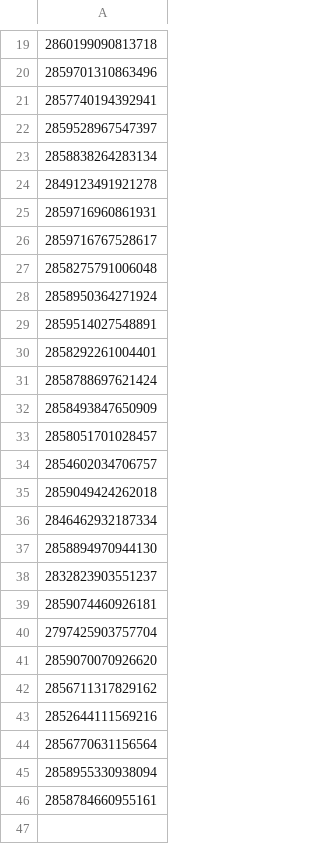
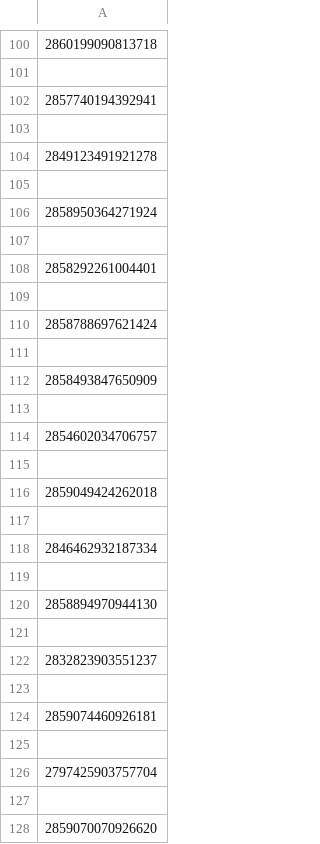
Before and after one commit to Annguyn/PBL3-Job-Seeker-Website, a CSV file: post_ids.csv, drawn as a sheet; only a part is shown, gaps mark what is left out; the shorter side is filled out with more unchanged rows; the diff covers the shown part only.

```diff
--- a/post_ids.csv
+++ b/post_ids.csv
@@ -19,23 +100,29 @@
 2860199090813718
-2859701310863496
+
 2857740194392941
-2859528967547397
-2858838264283134
+
 2849123491921278
-2859716960861931
-2859716767528617
-2858275791006048
+
 2858950364271924
-2859514027548891
+
 2858292261004401
+
 2858788697621424
+
 2858493847650909
-2858051701028457
+
 2854602034706757
+
 2859049424262018
+
 2846462932187334
+
 2858894970944130
+
 2832823903551237
+
 2859074460926181
+
 2797425903757704
+
 2859070070926620
```
Also changed, not shown: 151 added rows, 1 removed row, 1 moved row and 6 edited cells elsewhere in this file, 4 other files.
